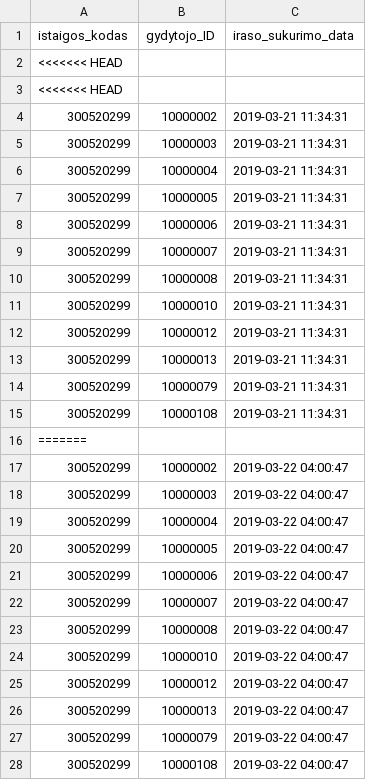
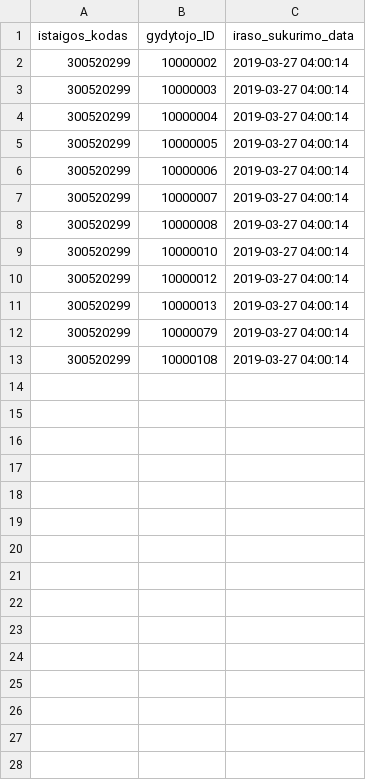
Before and after one commit to vilnius/poliklinikos, a CSV file: data/VRMMC/Registracija/300520299_family_doctors_list.csv, drawn as a sheet; only a part is shown; the diff covers the shown part only.

Commit message:
Seimos gydytoju eiliu teikimas 2019-03-27

```diff
--- a/data/VRMMC/Registracija/300520299_family_doctors_list.csv
+++ b/data/VRMMC/Registracija/300520299_family_doctors_list.csv
@@ -1,28 +1,13 @@
 istaigos_kodas;gydytojo_ID;iraso_sukurimo_data
-<<<<<<< HEAD
-<<<<<<< HEAD
-300520299;10000002;2019-03-21 11:34:31
-300520299;10000003;2019-03-21 11:34:31
-300520299;10000004;2019-03-21 11:34:31
-300520299;10000005;2019-03-21 11:34:31
-300520299;10000006;2019-03-21 11:34:31
-300520299;10000007;2019-03-21 11:34:31
-300520299;10000008;2019-03-21 11:34:31
-300520299;10000010;2019-03-21 11:34:31
-300520299;10000012;2019-03-21 11:34:31
-300520299;10000013;2019-03-21 11:34:31
-300520299;10000079;2019-03-21 11:34:31
-300520299;10000108;2019-03-21 11:34:31
-=======
-300520299;10000002;2019-03-22 04:00:47
-300520299;10000003;2019-03-22 04:00:47
-300520299;10000004;2019-03-22 04:00:47
-300520299;10000005;2019-03-22 04:00:47
-300520299;10000006;2019-03-22 04:00:47
-300520299;10000007;2019-03-22 04:00:47
-300520299;10000008;2019-03-22 04:00:47
-300520299;10000010;2019-03-22 04:00:47
-300520299;10000012;2019-03-22 04:00:47
-300520299;10000013;2019-03-22 04:00:47
-300520299;10000079;2019-03-22 04:00:47
-300520299;10000108;2019-03-22 04:00:47
+300520299;10000002;2019-03-27 04:00:14
+300520299;10000003;2019-03-27 04:00:14
+300520299;10000004;2019-03-27 04:00:14
+300520299;10000005;2019-03-27 04:00:14
+300520299;10000006;2019-03-27 04:00:14
+300520299;10000007;2019-03-27 04:00:14
+300520299;10000008;2019-03-27 04:00:14
+300520299;10000010;2019-03-27 04:00:14
+300520299;10000012;2019-03-27 04:00:14
+300520299;10000013;2019-03-27 04:00:14
+300520299;10000079;2019-03-27 04:00:14
+300520299;10000108;2019-03-27 04:00:14
```
Also changed, not shown: 15 removed rows elsewhere in this file.
